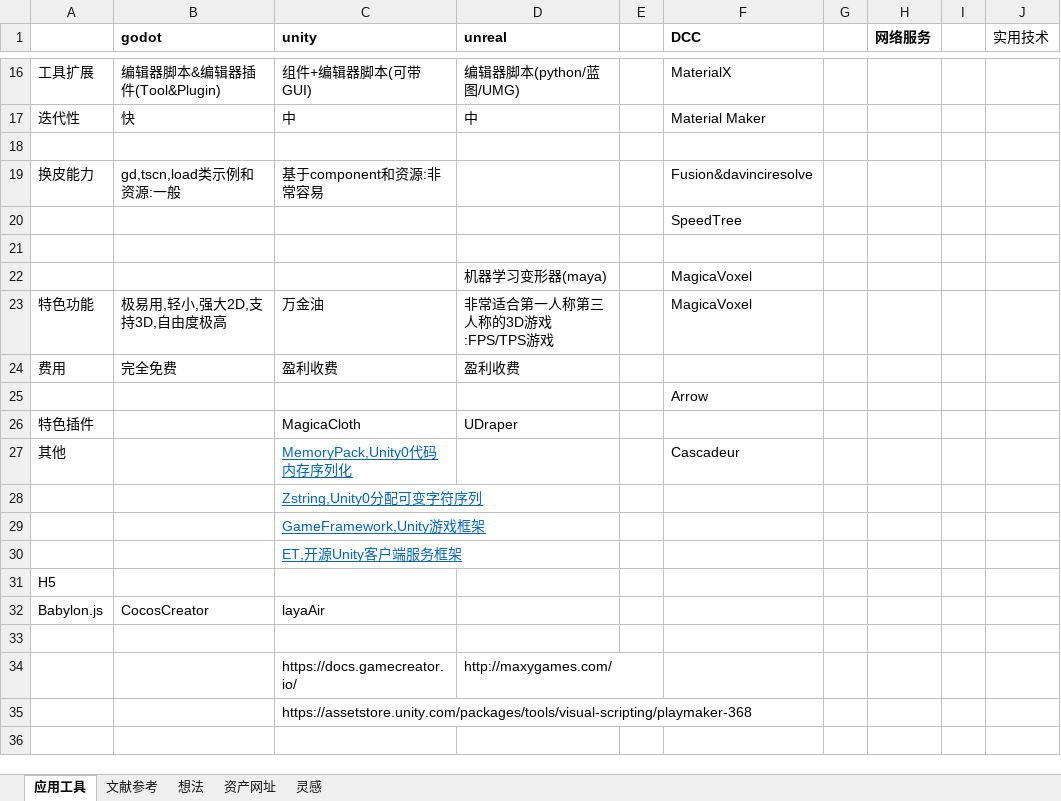
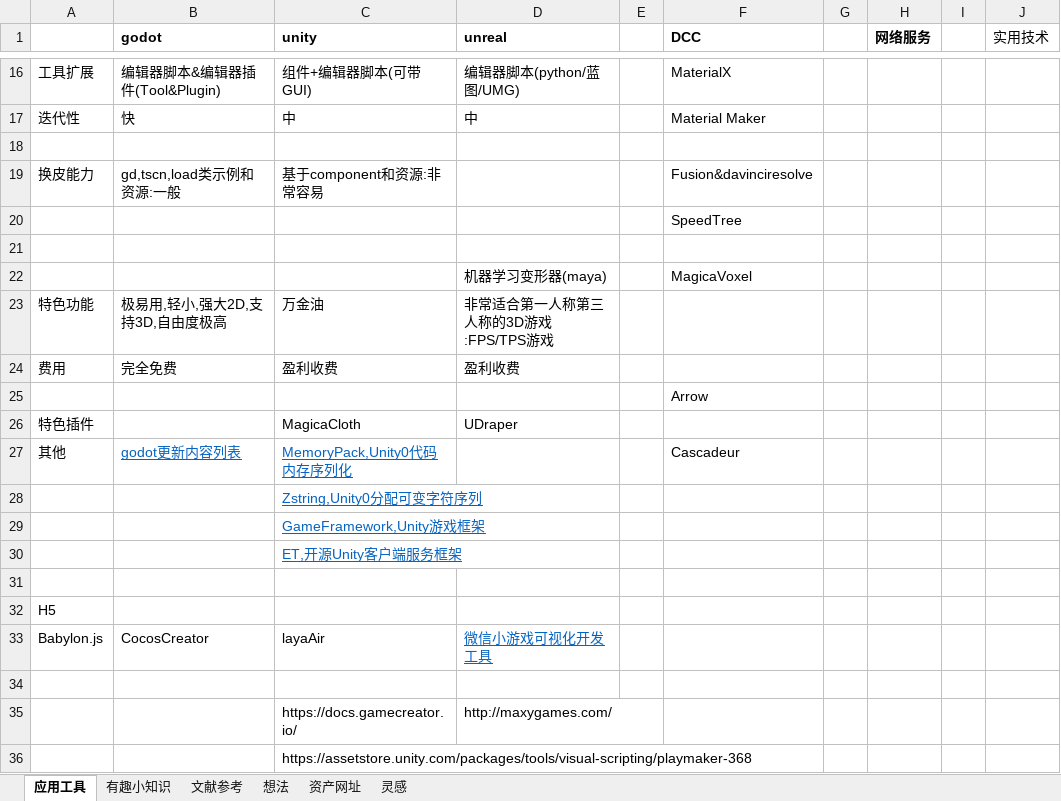
Before and after one commit to a690089735/a690089735.github.io, an Excel workbook: _sync/游戏开发调研.xlsx, sheet 应用工具, drawn as a sheet; only a part is shown, gaps mark what is left out; the shorter side is filled out with more unchanged rows; values as stored, in another font and other column widths than the file's, no borders; addresses are those after the commit; the diff names each change by its address in the sheet, - before the commit and + after, or states it on an @@ line.

```diff
--- a/_sync/游戏开发调研.xlsx (sheet 应用工具)
+++ b/_sync/游戏开发调研.xlsx (sheet 应用工具)
+sheet tab: 有趣小知识
-F23 (DCC): MagicaVoxel
+F23 (DCC): (empty)
-B27 (godot): (empty)
+B27 (godot): godot更新内容列表
+row 31: (empty)
-D33 (unreal): (empty)
+D33 (unreal): 微信小游戏可视化开发工具
```
Also changed, not shown: sheet 资产网址, 9 other files.
